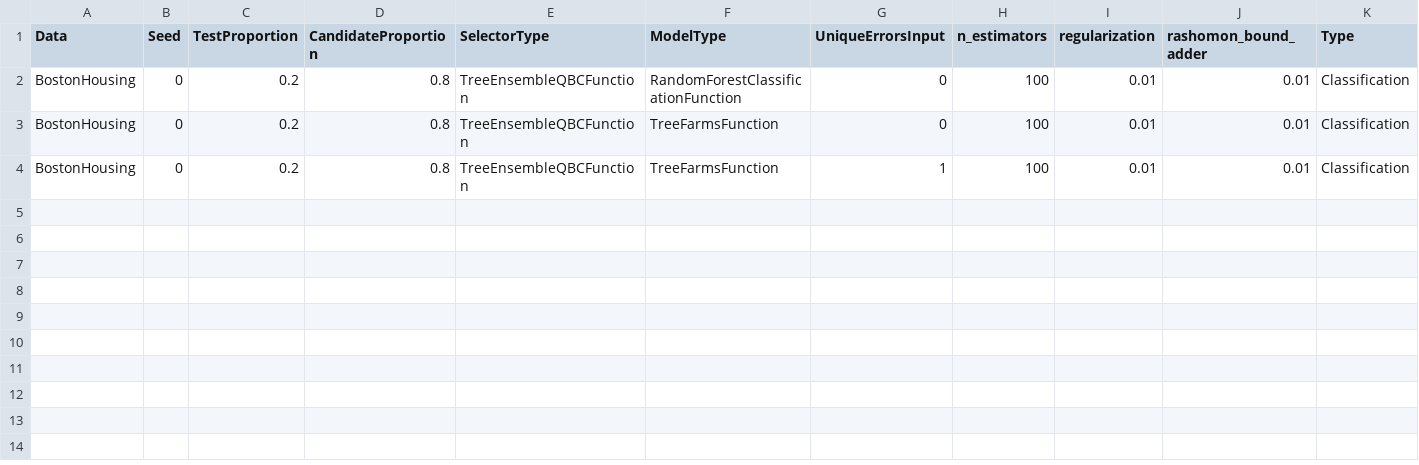
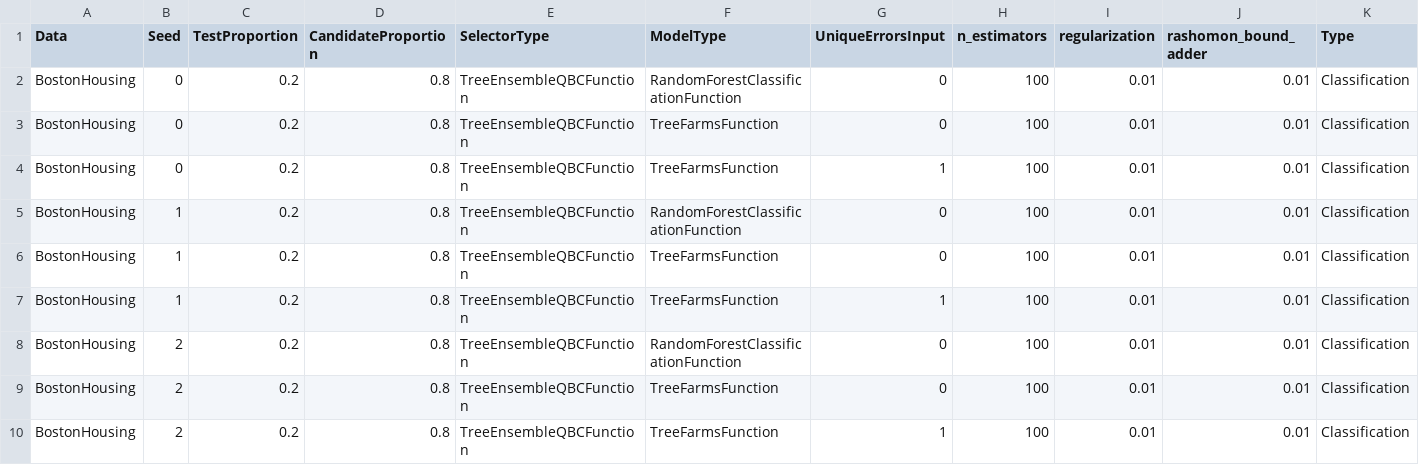
Before and after one commit to troyrusso/RashomonActiveLearning1, a CSV file: Data/ParameterVectors/ParameterVectorBostonHousing.csv, drawn as a sheet; only a part is shown; rows hold the shown columns only; the diff names each change by its address in the sheet, - before the commit and + after, or states it on an @@ line.

Commit message:
Running 3 seed tests

```diff
--- a/Data/ParameterVectors/ParameterVectorBostonHousing.csv
+++ b/Data/ParameterVectors/ParameterVectorBostonHousing.csv
+row 5: BostonHousing | 1 | 0.2 | 0.8 | TreeEnsembleQBCFunction | RandomForestClassificationFunction | 0 | 100 | 0.01 | 0.01 | Classification
+row 6: BostonHousing | 1 | 0.2 | 0.8 | TreeEnsembleQBCFunction | TreeFarmsFunction | 0 | 100 | 0.01 | 0.01 | Classification
+row 7: BostonHousing | 1 | 0.2 | 0.8 | TreeEnsembleQBCFunction | TreeFarmsFunction | 1 | 100 | 0.01 | 0.01 | Classification
+row 8: BostonHousing | 2 | 0.2 | 0.8 | TreeEnsembleQBCFunction | RandomForestClassificationFunction | 0 | 100 | 0.01 | 0.01 | Classification
+row 9: BostonHousing | 2 | 0.2 | 0.8 | TreeEnsembleQBCFunction | TreeFarmsFunction | 0 | 100 | 0.01 | 0.01 | Classification
+row 10: BostonHousing | 2 | 0.2 | 0.8 | TreeEnsembleQBCFunction | TreeFarmsFunction | 1 | 100 | 0.01 | 0.01 | Classification
```
Also changed, not shown: 4 other files.
